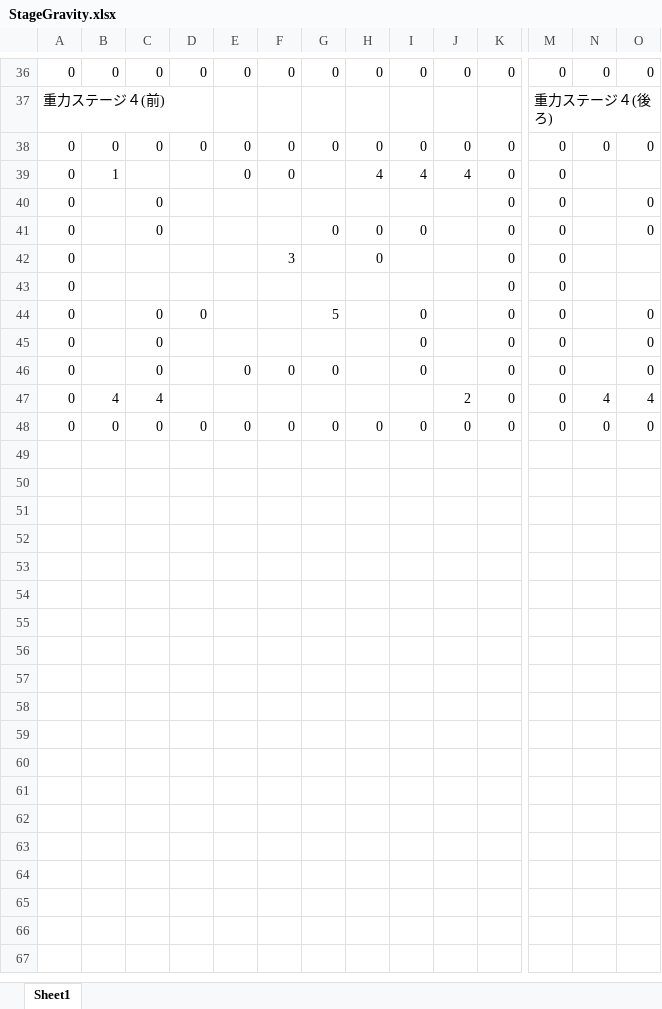
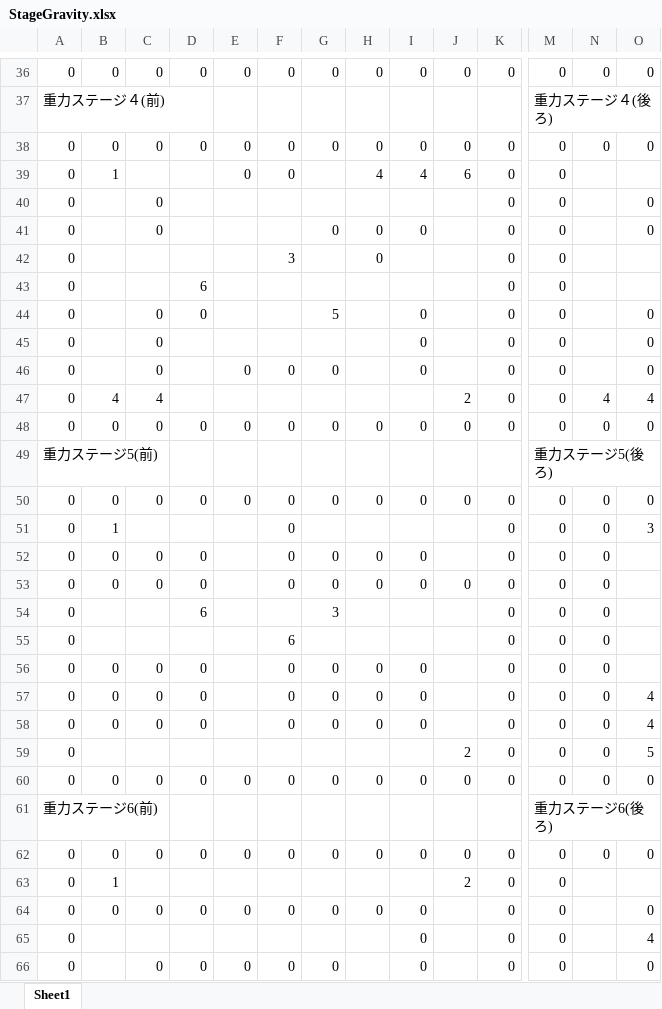
Before and after one commit to Sikagumo/SpringContest_26, an Excel workbook: Data/CSV/StageGravity.xlsx, sheet Sheet1, drawn as a sheet; only a part is shown, gaps mark what is left out; the shorter side is filled out with more unchanged rows; values as stored, in another font and other column widths than the file's, no borders; conditional formats not drawn; rows hold the shown columns only; the diff covers the shown part only; the diff names each change by its address in the sheet, - before the commit and + after, or states it on an @@ line.

```diff
--- a/Data/CSV/StageGravity.xlsx (sheet Sheet1)
+++ b/Data/CSV/StageGravity.xlsx (sheet Sheet1)
-J39: 4
+J39: 6
-D43: (empty)
+D43: 6
+row 48: 0 | 0 | 0 | 0 | 0 | 0 | 0 | 0 | 0 | 0 | 0 | 0 | 0 | 0
+row 49: 重力ステージ5(前) |  |  |  |  |  |  |  |  |  |  | 重力ステージ5(後ろ)
+row 50: 0 | 0 | 0 | 0 | 0 | 0 | 0 | 0 | 0 | 0 | 0 | 0 | 0 | 0
+row 51: 0 | 1 |  |  |  | 0 |  |  |  |  | 0 | 0 | 0 | 3
+row 52: 0 | 0 | 0 | 0 |  | 0 | 0 | 0 | 0 |  | 0 | 0 | 0
+row 53: 0 | 0 | 0 | 0 |  | 0 | 0 | 0 | 0 | 0 | 0 | 0 | 0
+row 54: 0 |  |  | 6 |  |  | 3 |  |  |  | 0 | 0 | 0
+row 55: 0 |  |  |  |  | 6 |  |  |  |  | 0 | 0 | 0
+row 56: 0 | 0 | 0 | 0 |  | 0 | 0 | 0 | 0 |  | 0 | 0 | 0
+row 57: 0 | 0 | 0 | 0 |  | 0 | 0 | 0 | 0 |  | 0 | 0 | 0 | 4
+row 58: 0 | 0 | 0 | 0 |  | 0 | 0 | 0 | 0 |  | 0 | 0 | 0 | 4
+row 59: 0 |  |  |  |  |  |  |  |  | 2 | 0 | 0 | 0 | 5
+row 60: 0 | 0 | 0 | 0 | 0 | 0 | 0 | 0 | 0 | 0 | 0 | 0 | 0 | 0
+row 61: 重力ステージ6(前) |  |  |  |  |  |  |  |  |  |  | 重力ステージ6(後ろ)
+row 62: 0 | 0 | 0 | 0 | 0 | 0 | 0 | 0 | 0 | 0 | 0 | 0 | 0 | 0
+row 63: 0 | 1 |  |  |  |  |  |  |  | 2 | 0 | 0
+row 64: 0 | 0 | 0 | 0 | 0 | 0 | 0 | 0 | 0 |  | 0 | 0 |  | 0
+row 65: 0 |  |  |  |  |  |  |  | 0 |  | 0 | 0 |  | 4
+row 66: 0 |  | 0 | 0 | 0 | 0 | 0 |  | 0 |  | 0 | 0 |  | 0
```
Also changed, not shown: 7 added rows, 2 removed rows and 30 edited cells elsewhere in this sheet, Data/CSV/StageMove.xlsx, 22 other files.
